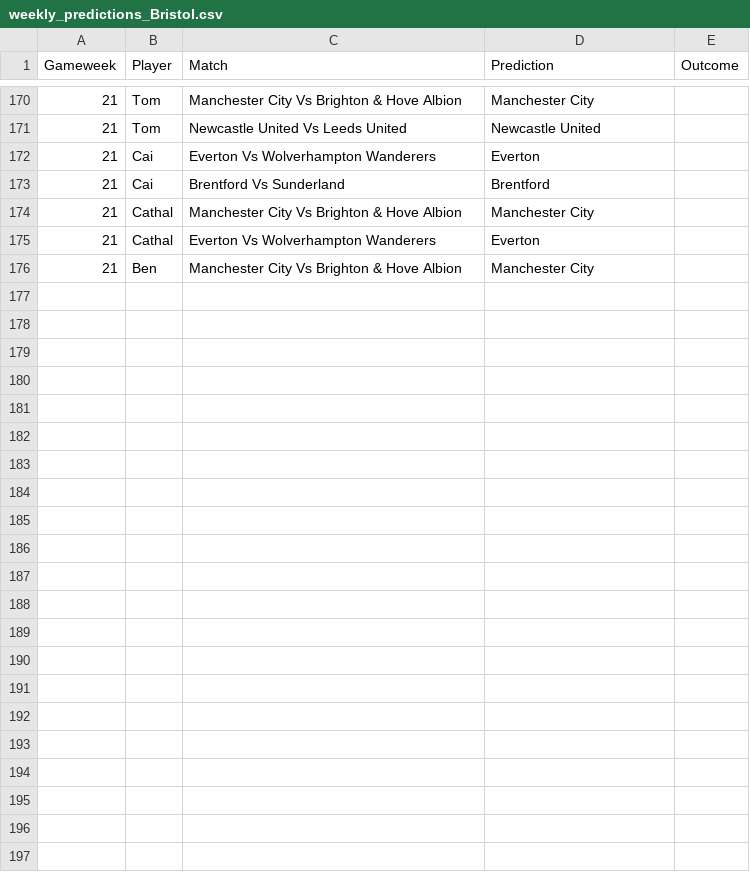
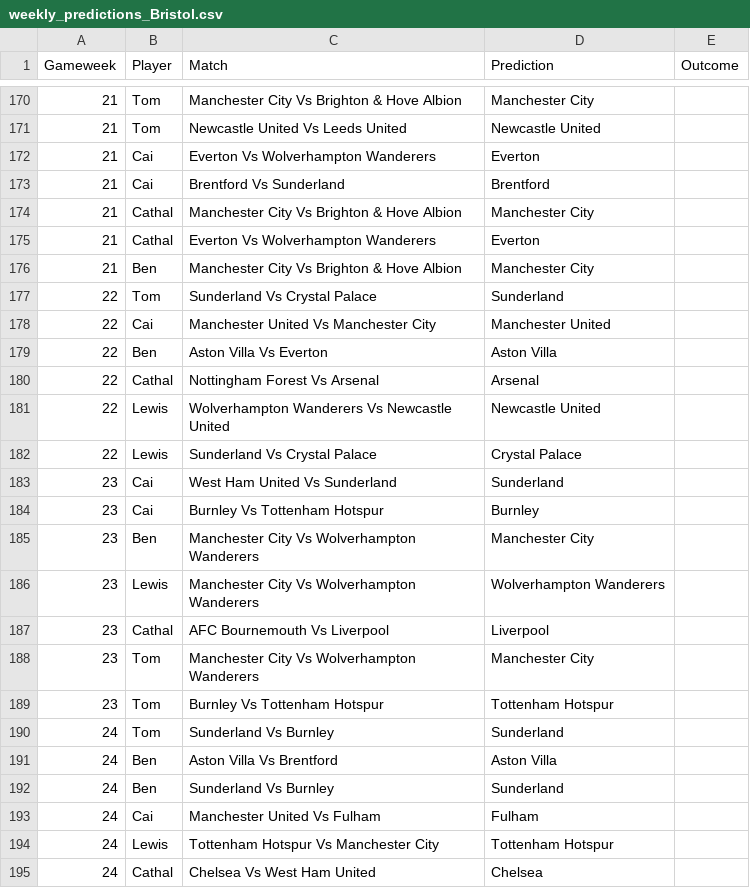
Before and after one commit to TomHigginson/TomHigginson.github.io, a CSV file: WeeklyGame/weekly_predictions_Bristol.csv, drawn as a sheet; only a part is shown, gaps mark what is left out; the diff covers the shown part only.

Commit message:
Bristol Game Updated

```diff
--- a/WeeklyGame/weekly_predictions_Bristol.csv
+++ b/WeeklyGame/weekly_predictions_Bristol.csv
@@ -176 +176,20 @@
 21,Ben,Manchester City Vs Brighton & Hove Albion,Manchester City,
+22,Tom,Sunderland Vs Crystal Palace,Sunderland,
+22,Cai,Manchester United Vs Manchester City,Manchester United,
+22,Ben,Aston Villa Vs Everton,Aston Villa,
+22,Cathal,Nottingham Forest Vs Arsenal,Arsenal,
+22,Lewis,Wolverhampton Wanderers Vs Newcastle United,Newcastle United,
+22,Lewis,Sunderland Vs Crystal Palace,Crystal Palace,
+23,Cai,West Ham United Vs Sunderland,Sunderland,
+23,Cai,Burnley Vs Tottenham Hotspur,Burnley,
+23,Ben,Manchester City Vs Wolverhampton Wanderers,Manchester City,
+23,Lewis,Manchester City Vs Wolverhampton Wanderers,Wolverhampton Wanderers,
+23,Cathal,AFC Bournemouth Vs Liverpool,Liverpool,
+23,Tom,Manchester City Vs Wolverhampton Wanderers,Manchester City,
+23,Tom,Burnley Vs Tottenham Hotspur,Tottenham Hotspur,
+24,Tom,Sunderland Vs Burnley,Sunderland,
+24,Ben,Aston Villa Vs Brentford,Aston Villa,
+24,Ben,Sunderland Vs Burnley,Sunderland,
+24,Cai,Manchester United Vs Fulham,Fulham,
+24,Lewis,Tottenham Hotspur Vs Manchester City,Tottenham Hotspur,
+24,Cathal,Chelsea Vs West Ham United,Chelsea,
```
Also changed, not shown: 12 added rows and 1 edited cell elsewhere in this file, WeeklyGame/fixtures.csv.
